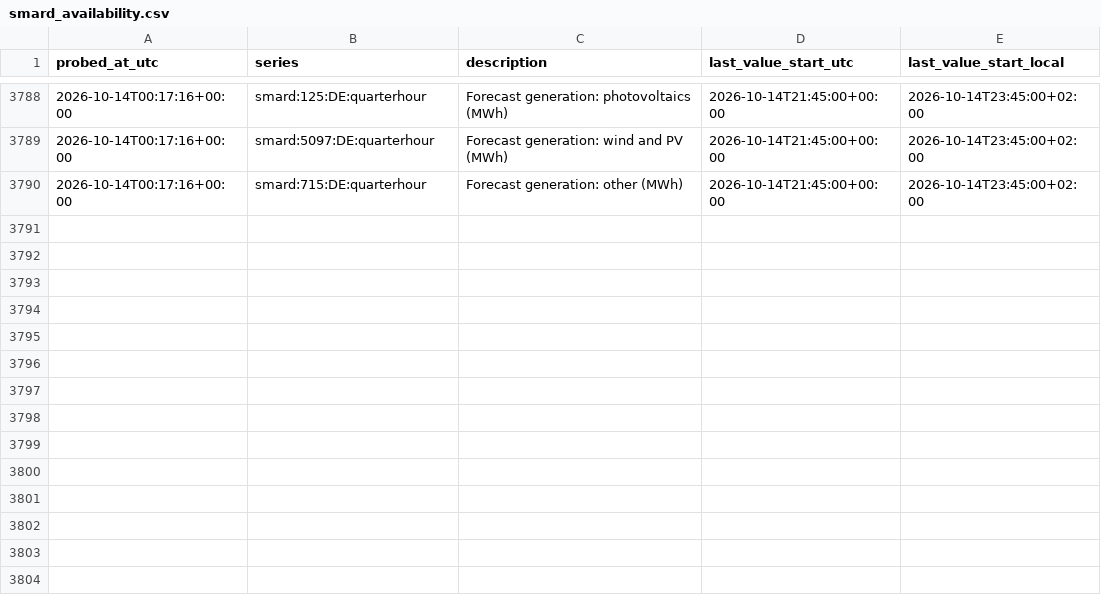
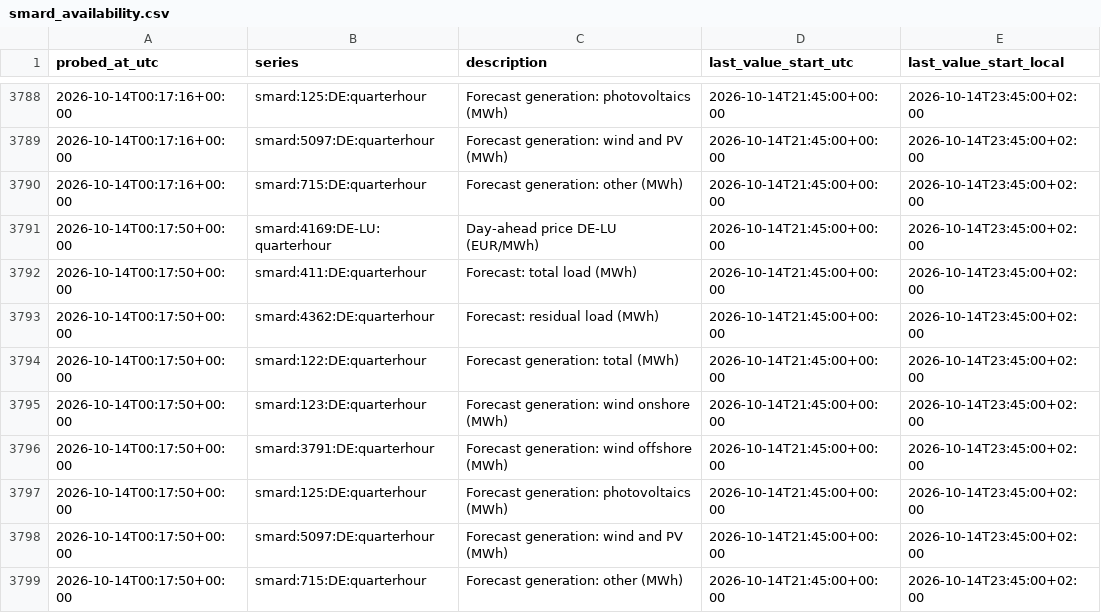
Before and after one commit to tojacob03/Prognosebuch, a CSV file: smard_availability.csv, drawn as a sheet; only a part is shown, gaps mark what is left out.

```diff
--- a/smard_availability.csv
+++ b/smard_availability.csv
@@ -3790 +3790,10 @@ probed_at_utc,series,description,last_value_start_utc,last_value_start_local
 2026-10-14T00:17:16+00:00,smard:715:DE:quarterhour,Forecast generation: other (MWh),2026-10-14T21:45:00+00:00,2026-10-14T23:45:00+02:00
+2026-10-14T00:17:50+00:00,smard:4169:DE-LU:quarterhour,Day-ahead price DE-LU (EUR/MWh),2026-10-14T21:45:00+00:00,2026-10-14T23:45:00+02:00
+2026-10-14T00:17:50+00:00,smard:411:DE:quarterhour,Forecast: total load (MWh),2026-10-14T21:45:00+00:00,2026-10-14T23:45:00+02:00
+2026-10-14T00:17:50+00:00,smard:4362:DE:quarterhour,Forecast: residual load (MWh),2026-10-14T21:45:00+00:00,2026-10-14T23:45:00+02:00
+2026-10-14T00:17:50+00:00,smard:122:DE:quarterhour,Forecast generation: total (MWh),2026-10-14T21:45:00+00:00,2026-10-14T23:45:00+02:00
+2026-10-14T00:17:50+00:00,smard:123:DE:quarterhour,Forecast generation: wind onshore (MWh),2026-10-14T21:45:00+00:00,2026-10-14T23:45:00+02:00
+2026-10-14T00:17:50+00:00,smard:3791:DE:quarterhour,Forecast generation: wind offshore (MWh),2026-10-14T21:45:00+00:00,2026-10-14T23:45:00+02:00
+2026-10-14T00:17:50+00:00,smard:125:DE:quarterhour,Forecast generation: photovoltaics (MWh),2026-10-14T21:45:00+00:00,2026-10-14T23:45:00+02:00
+2026-10-14T00:17:50+00:00,smard:5097:DE:quarterhour,Forecast generation: wind and PV (MWh),2026-10-14T21:45:00+00:00,2026-10-14T23:45:00+02:00
+2026-10-14T00:17:50+00:00,smard:715:DE:quarterhour,Forecast generation: other (MWh),2026-10-14T21:45:00+00:00,2026-10-14T23:45:00+02:00
```
